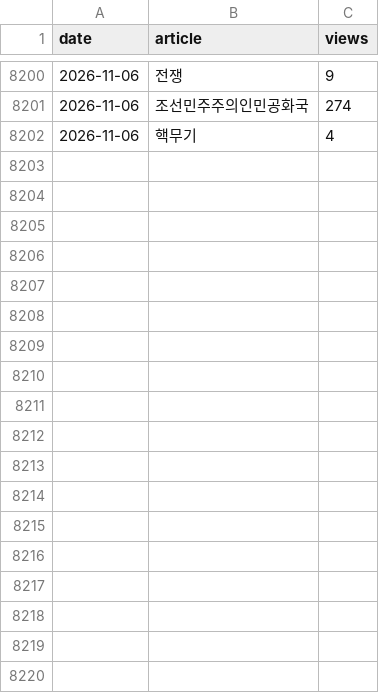
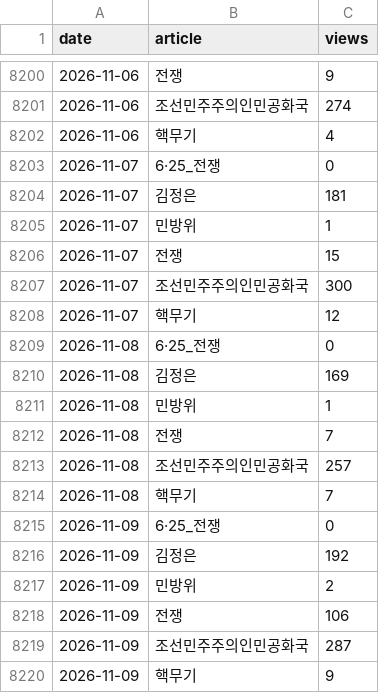
Before and after one commit to heoquixote/heoquixote.github.io, a CSV file: kti/data/raw/pageviews.csv, drawn as a sheet; only a part is shown, gaps mark what is left out.

```diff
--- a/kti/data/raw/pageviews.csv
+++ b/kti/data/raw/pageviews.csv
@@ -8202 +8202,19 @@ date,article,views
 2026-11-06,핵무기,4
+2026-11-07,6·25_전쟁,0
+2026-11-07,김정은,181
+2026-11-07,민방위,1
+2026-11-07,전쟁,15
+2026-11-07,조선민주주의인민공화국,300
+2026-11-07,핵무기,12
+2026-11-08,6·25_전쟁,0
+2026-11-08,김정은,169
+2026-11-08,민방위,1
+2026-11-08,전쟁,7
+2026-11-08,조선민주주의인민공화국,257
+2026-11-08,핵무기,7
+2026-11-09,6·25_전쟁,0
+2026-11-09,김정은,192
+2026-11-09,민방위,2
+2026-11-09,전쟁,106
+2026-11-09,조선민주주의인민공화국,287
+2026-11-09,핵무기,9
```
Also changed, not shown: kti/data/raw/fred.csv, kti/data/raw/gdelt_events.csv, 2 other files.
